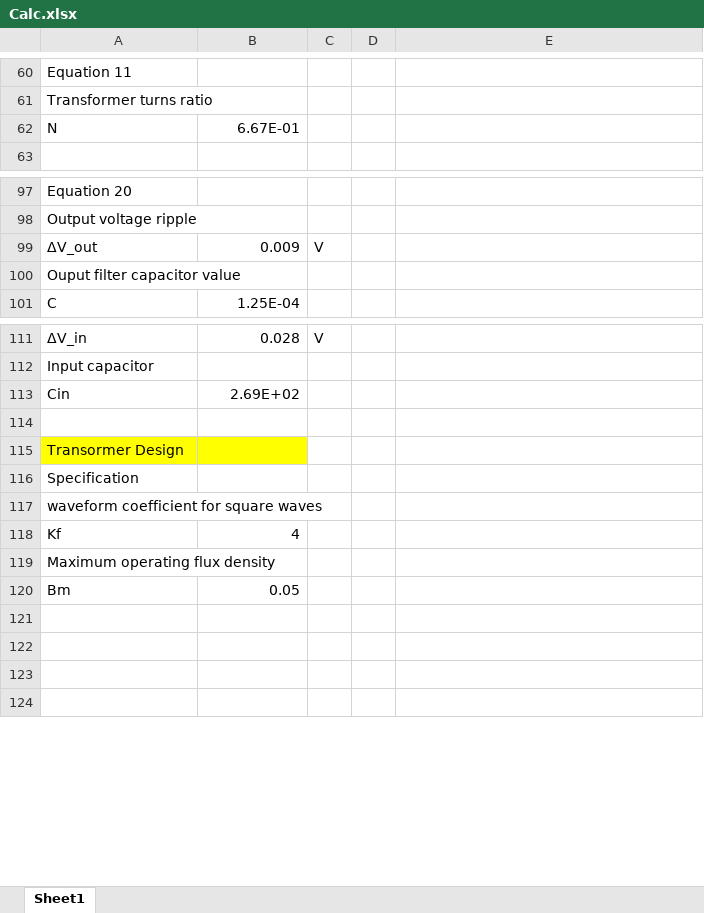
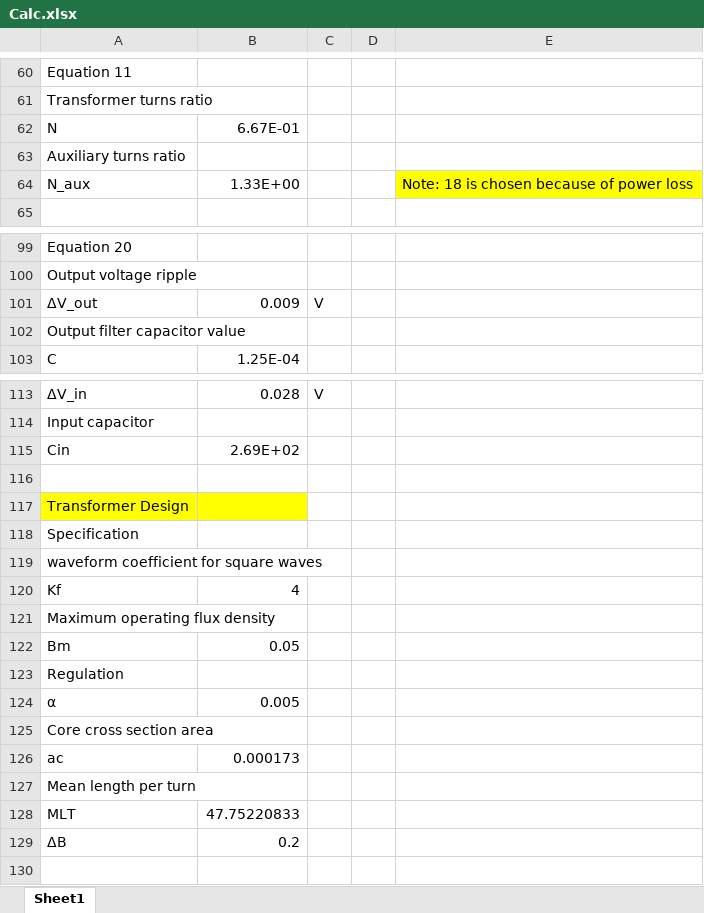
Before and after one commit to tlan16/power_electronics, an Excel workbook: Power Supply Design/Calc.xlsx, sheet Sheet1, drawn as a sheet; only a part is shown, gaps mark what is left out; values as stored, in another font and other column widths than the file's, no borders; addresses are those after the commit; the diff covers the shown part only; the diff names each change by its address in the sheet, - before the commit and + after, or states it on an @@ line.

Commit message:
Transformer calc

```diff
--- a/Power Supply Design/Calc.xlsx (sheet Sheet1)
+++ b/Power Supply Design/Calc.xlsx (sheet Sheet1)
+row 63: Auxiliary turns ratio
+row 64: N_aux | 1.33E+00 |  |  | Note: 18 is chosen because of power loss
-A102: Ouput filter capacitor value
+A102: Output filter capacitor value
-A117: Transormer Design
+A117: Transformer Design
-A123: (empty)
+A123: Regulation
-row 124: (empty)
+row 124: α | 0.005
-A125: (empty)
+A125: Core cross section area
+row 126: ac | 0.000173
+row 127: Mean length per turn
+row 128: MLT | 47.75220833
+row 129: ΔB | 0.2
```
Also changed, not shown: 63 added rows and 1 edited cell elsewhere in this sheet, formulas that keep their value.
